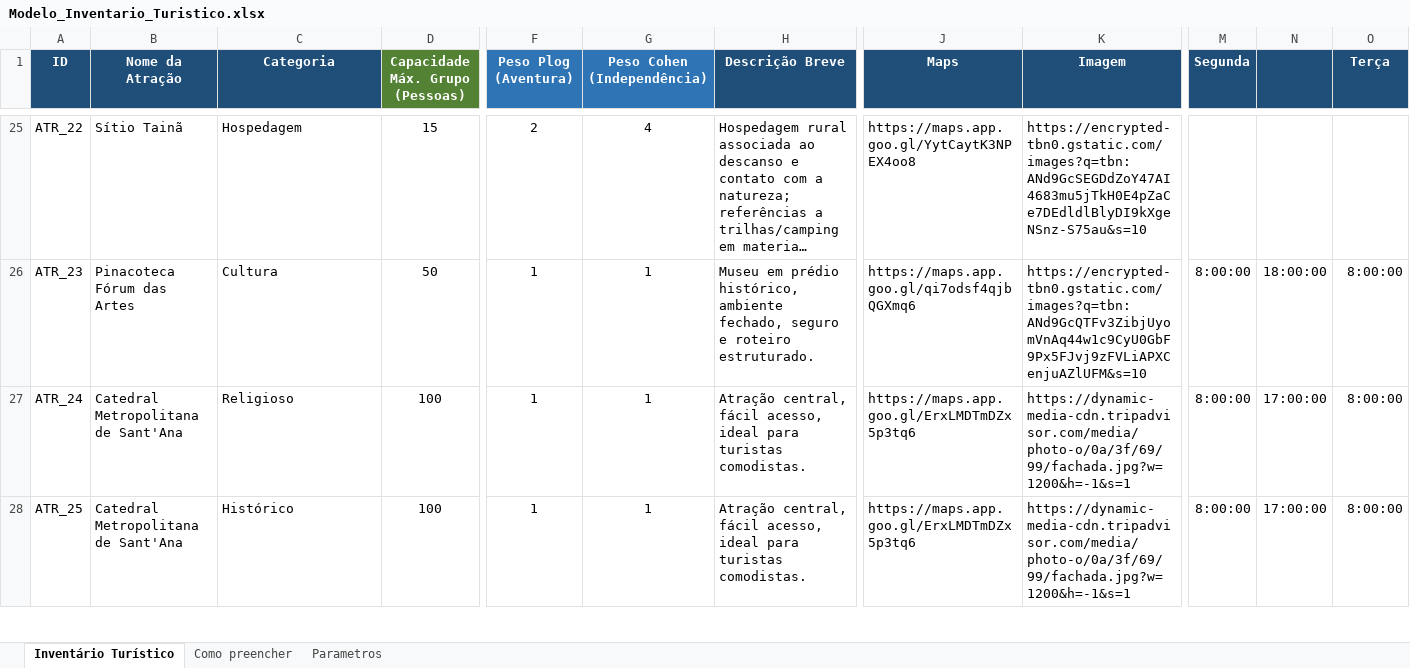
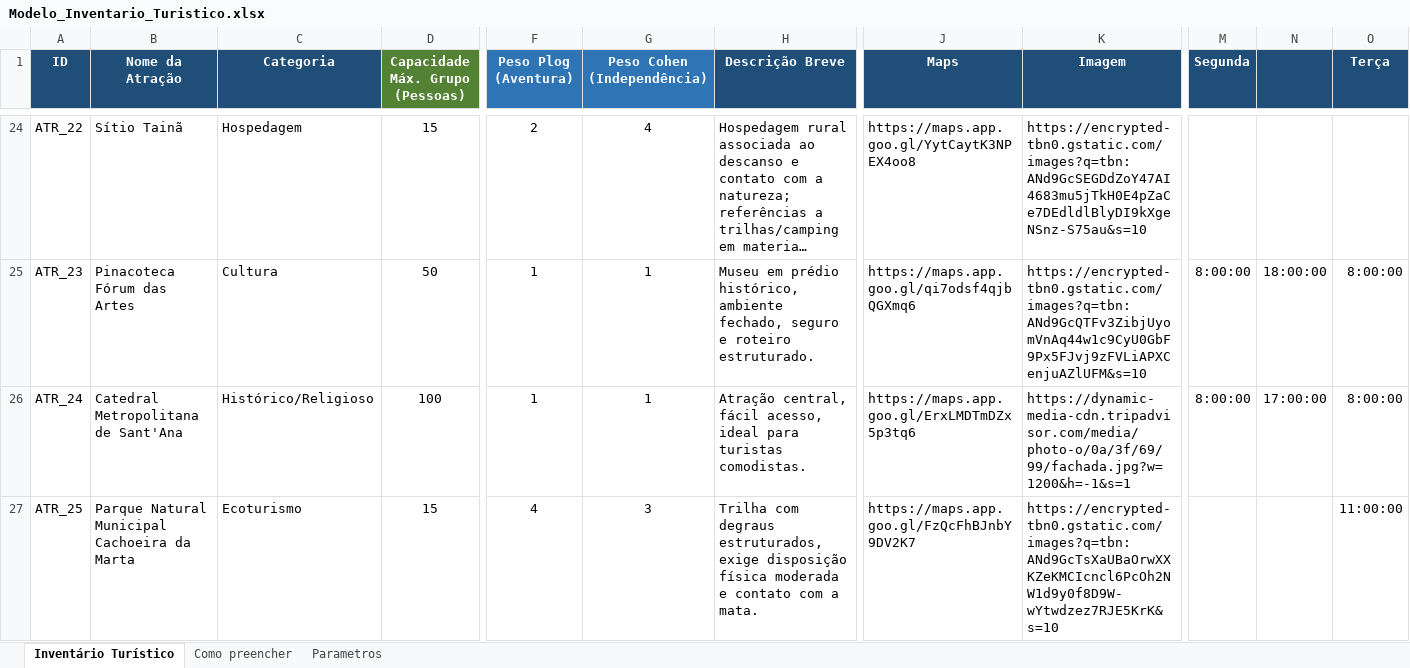
Before and after one commit to ulissestp/cuesta-do-seu-jeito, an Excel workbook: data/Modelo_Inventario_Turistico.xlsx, sheet Inventário Turístico, drawn as a sheet; only a part is shown, gaps mark what is left out; long unchanged cells end in …; values as stored, in another font and other column widths than the file's, no borders; addresses are those after the commit; the diff covers the shown part only; the diff names each change by its address in the sheet, - before the commit and + after, or states it on an @@ line.

```diff
--- a/data/Modelo_Inventario_Turistico.xlsx (sheet Inventário Turístico)
+++ b/data/Modelo_Inventario_Turistico.xlsx (sheet Inventário Turístico)
-C26 (Categoria): Religioso
+C26 (Categoria): Histórico/Religioso
-B27 (Nome da Atração): Catedral Metropolitana de Sant'Ana
+B27 (Nome da Atração): Parque Natural Municipal Cachoeira da Marta
-C27 (Categoria): Histórico
+C27 (Categoria): Ecoturismo
-D27 (Capacidade Máx. Grupo (Pessoas)): 100
+D27 (Capacidade Máx. Grupo (Pessoas)): 15
-F27 (Peso Plog (Aventura)): 1
+F27 (Peso Plog (Aventura)): 4
-G27 (Peso Cohen (Independência)): 1
+G27 (Peso Cohen (Independência)): 3
-H27 (Descrição Breve): Atração central, fácil acesso, ideal para turistas comodistas.
+H27 (Descrição Breve): Trilha com degraus estruturados, exige disposição física moderada e contato com a mata.
-J27 (Maps): https://maps.app.goo.gl/ErxLMDTmDZx5p3tq6
+J27 (Maps): https://maps.app.goo.gl/FzQcFhBJnbY9DV2K7
-K27 (Imagem): https://dynamic-media-cdn.tripadvisor.com/media/photo-o/0a/3f/69/99/fachada.jpg?w=1200&h=-1&s=1
+K27 (Imagem): https://encrypted-tbn0.gstatic.com/images?q=tbn:ANd9GcTsXaUBaOrwXXKZeKMCIcncl6PcOh2NW1d9y0f8D9W-wYtwdzez7RJE5KrK&s=10
-M27 (Segunda): 8:00:00
+M27 (Segunda): (empty)
-N27: 17:00:00
+N27: (empty)
-O27 (Terça): 8:00:00
+O27 (Terça): 11:00:00
```
Also changed, not shown: 3 added rows, 6 removed rows and 271 edited cells elsewhere in this sheet, sheet Parametros, 1 other file.
